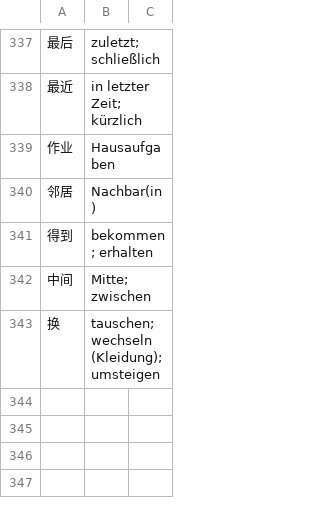
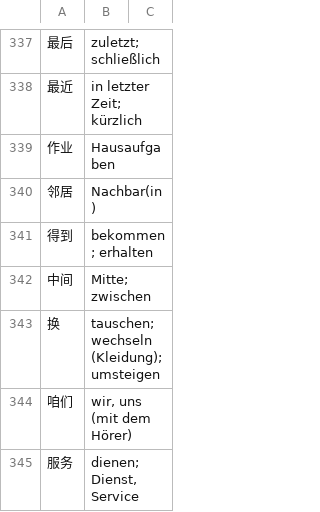
Before and after one commit to biolehrer/momozi, a TSV file: data/overrides/hsk3.tsv, drawn as a sheet; only a part is shown, gaps mark what is left out.

```diff
--- a/data/overrides/hsk3.tsv
+++ b/data/overrides/hsk3.tsv
@@ -343 +343,3 @@
 换	tauschen; wechseln (Kleidung); umsteigen
+咱们	wir, uns (mit dem Hörer)
+服务	dienen; Dienst, Service
```
Also changed, not shown: data/overrides/hsk2.tsv, 22 other files.
